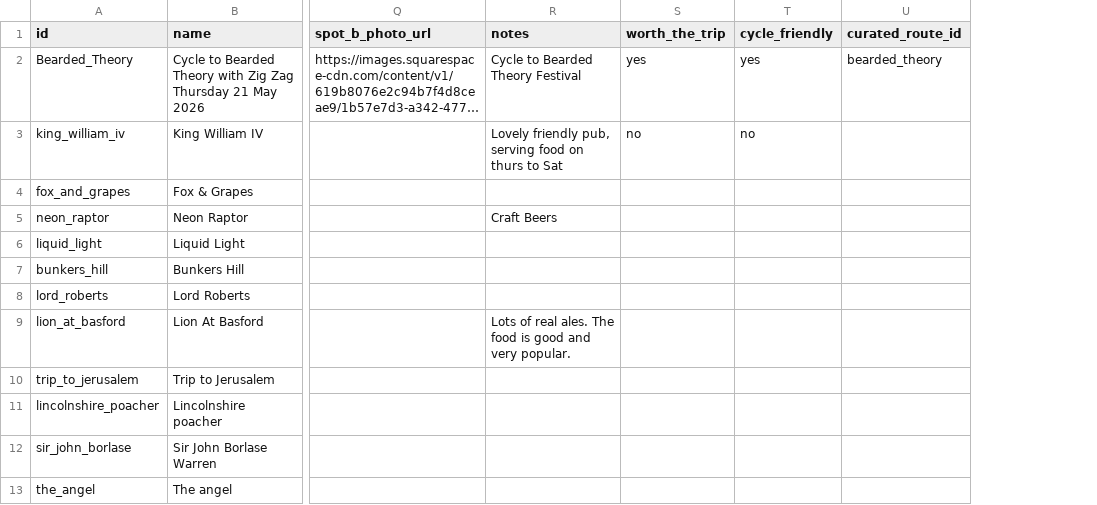
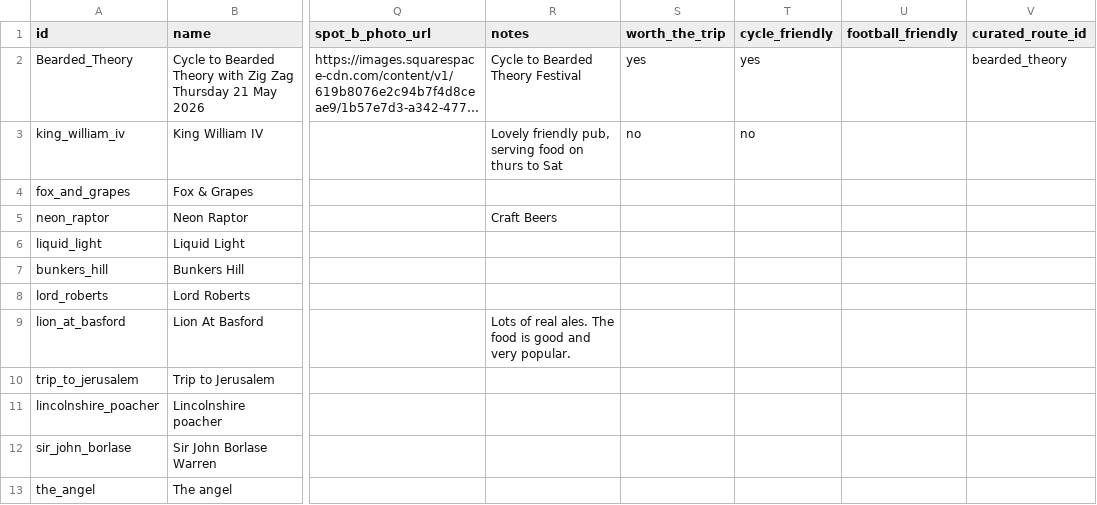
Before and after one commit to shawn845/DrinkingintheSun, a CSV file: admin/pubs.csv, drawn as a sheet; only a part is shown, gaps mark what is left out; long unchanged cells end in …; the diff names each change by its address in the sheet, - before the commit and + after, or states it on an @@ line.

Commit message:
Update pubs.csv

```diff
--- a/admin/pubs.csv
+++ b/admin/pubs.csv
+column U (football_friendly), empty
```
